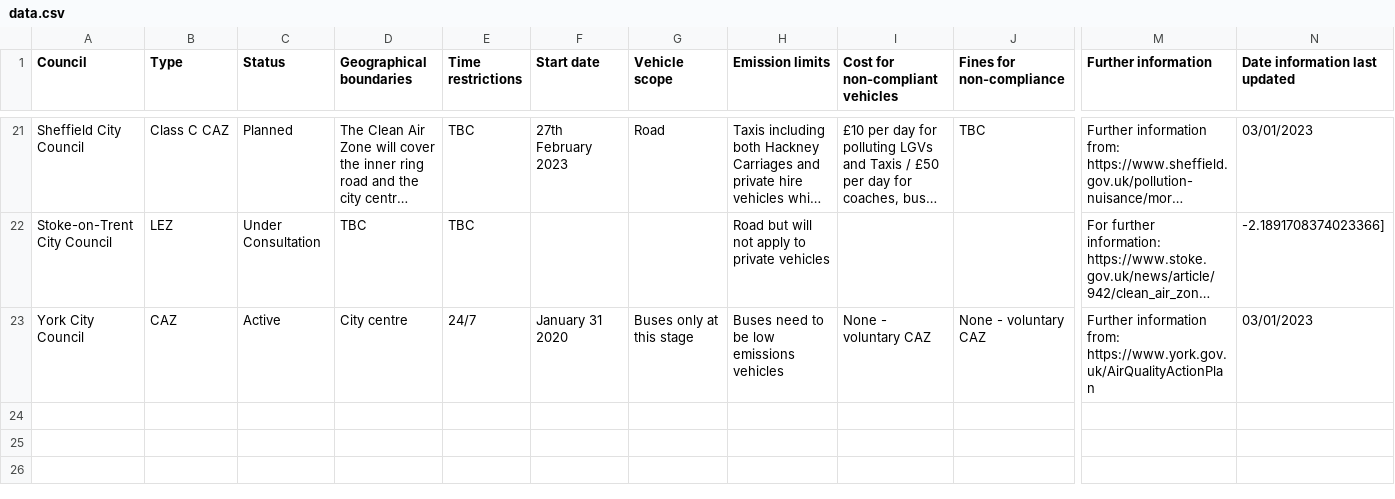
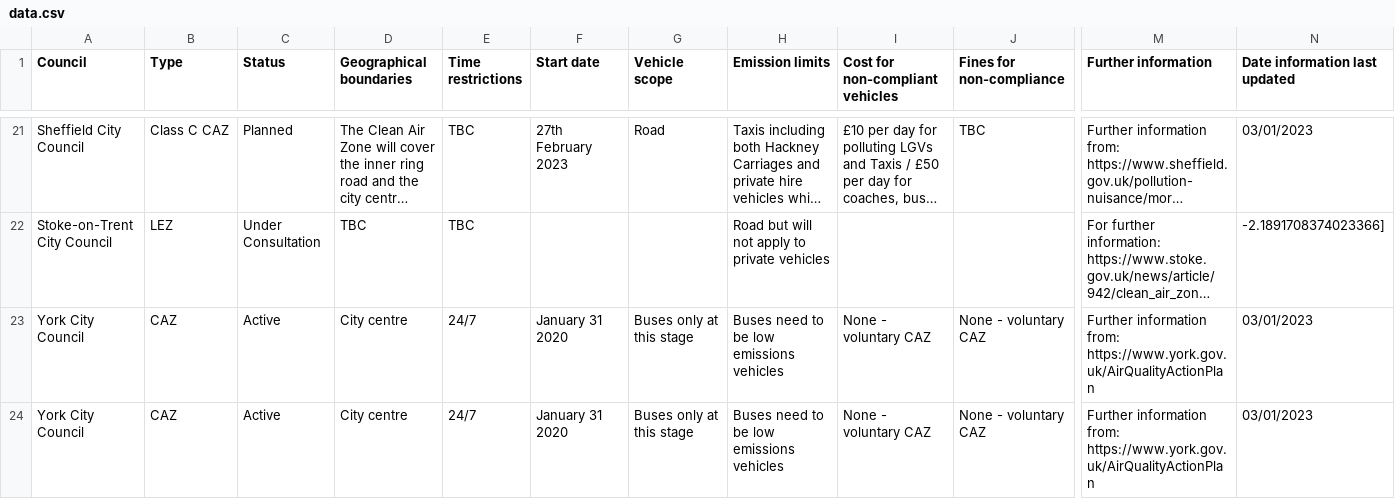
Before and after one commit to ActionSustainability/sustainabilitytool-maps, a CSV file: src/lez/data.csv, drawn as a sheet; only a part is shown, gaps mark what is left out; long unchanged cells end in …; rows hold the shown columns only; the diff names each change by its address in the sheet, - before the commit and + after, or states it on an @@ line.

Commit message:
York Council Duplica

```diff
--- a/src/lez/data.csv
+++ b/src/lez/data.csv
+row 24: York City Council | CAZ | Active | City centre | 24/7 | January 31 2020 | Buses only at this stage | Buses need to be low emissions vehicles | None - voluntary CAZ | None - voluntary CAZ | Further information from: https://www.york.gov.uk/AirQualityActionPlan | 03/01/2023
```
